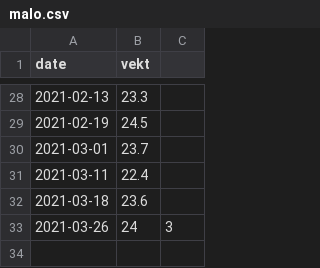
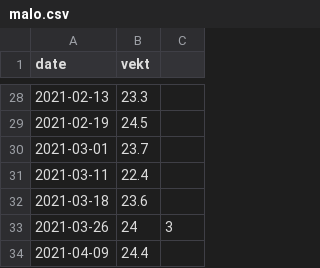
Before and after one commit to BorgeRokseth/vekt-hunder, a CSV file: data/malo.csv, drawn as a sheet; only a part is shown, gaps mark what is left out.

Commit message:
Update malo.csv

```diff
--- a/data/malo.csv
+++ b/data/malo.csv
@@ -33 +33,2 @@ date,vekt
 2021-03-26,24,3
+2021-04-09,24.4
```
